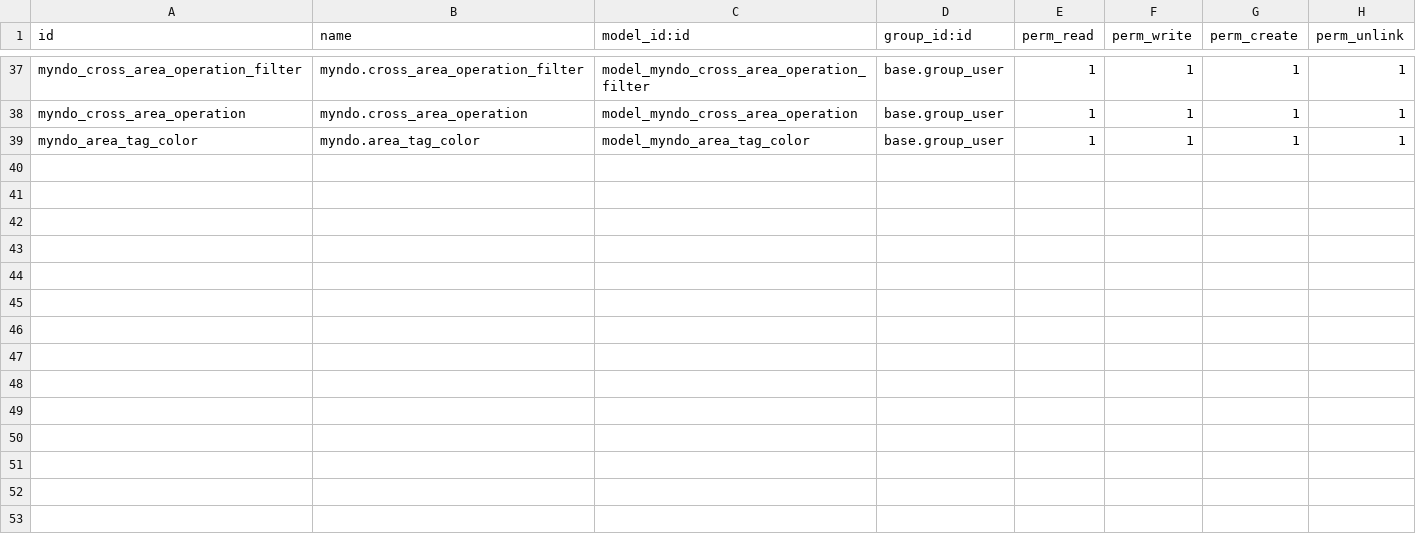
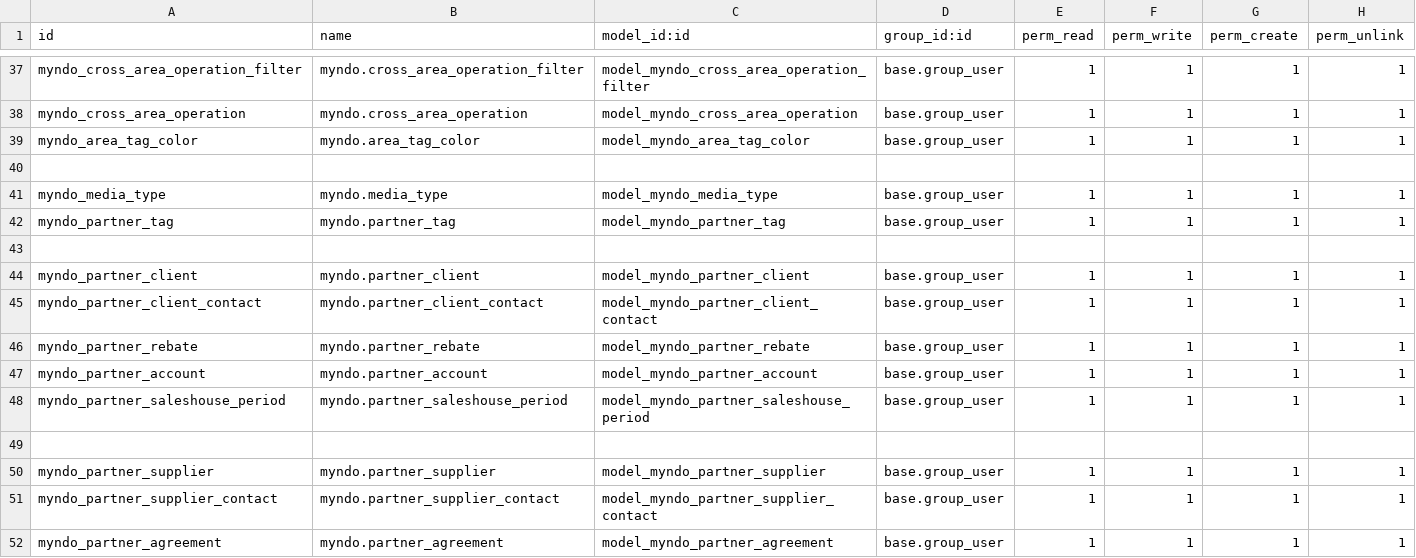
Before and after one commit to lweihao99/myndo-odoo-19, a CSV file: security/ir.model.access.csv, drawn as a sheet; only a part is shown, gaps mark what is left out.

Commit message:
add partner model

```diff
--- a/security/ir.model.access.csv
+++ b/security/ir.model.access.csv
@@ -39 +39,14 @@ myndo_cross_area_operation,myndo.cross_area_operation,model_myndo_cross_area_ope
 myndo_area_tag_color,myndo.area_tag_color,model_myndo_area_tag_color,base.group_user,1,1,1,1
+
+myndo_media_type,myndo.media_type,model_myndo_media_type,base.group_user,1,1,1,1
+myndo_partner_tag,myndo.partner_tag,model_myndo_partner_tag,base.group_user,1,1,1,1
+
+myndo_partner_client,myndo.partner_client,model_myndo_partner_client,base.group_user,1,1,1,1
+myndo_partner_client_contact,myndo.partner_client_contact,model_myndo_partner_client_contact,base.group_user,1,1,1,1
+myndo_partner_rebate,myndo.partner_rebate,model_myndo_partner_rebate,base.group_user,1,1,1,1
+myndo_partner_account,myndo.partner_account,model_myndo_partner_account,base.group_user,1,1,1,1
+myndo_partner_saleshouse_period,myndo.partner_saleshouse_period,model_myndo_partner_saleshouse_period,base.group_user,1,1,1,1
+
+myndo_partner_supplier,myndo.partner_supplier,model_myndo_partner_supplier,base.group_user,1,1,1,1
+myndo_partner_supplier_contact,myndo.partner_supplier_contact,model_myndo_partner_supplier_contact,base.group_user,1,1,1,1
+myndo_partner_agreement,myndo.partner_agreement,model_myndo_partner_agreement,base.group_user,1,1,1,1
```
Also changed, not shown: 11 other files.
